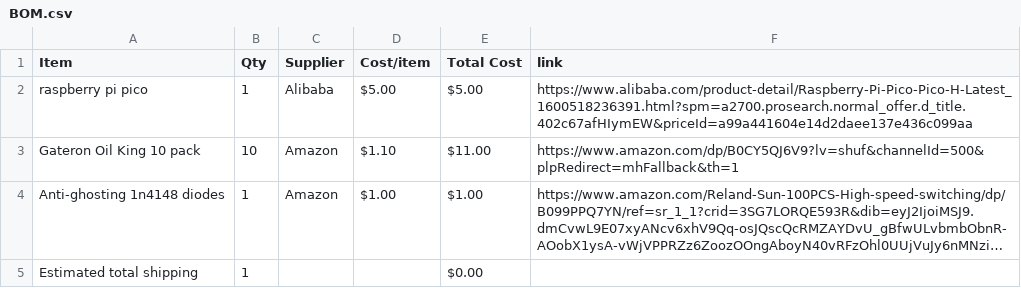
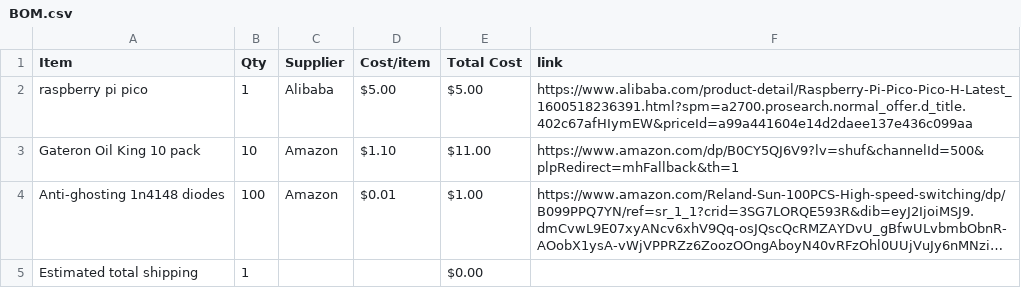
Before and after one commit to sthakkar0720/halflife-warmup-project, a CSV file: BOM.csv, drawn as a sheet; long unchanged cells end in …; the diff names each change by its address in the sheet, - before the commit and + after, or states it on an @@ line.

Commit message:
Sync Warm-up project from Half Life

```diff
--- a/BOM.csv
+++ b/BOM.csv
-B4 (Qty): 1
+B4 (Qty): 100
-D4 (Cost/item): $1.00
+D4 (Cost/item): $0.01
```
